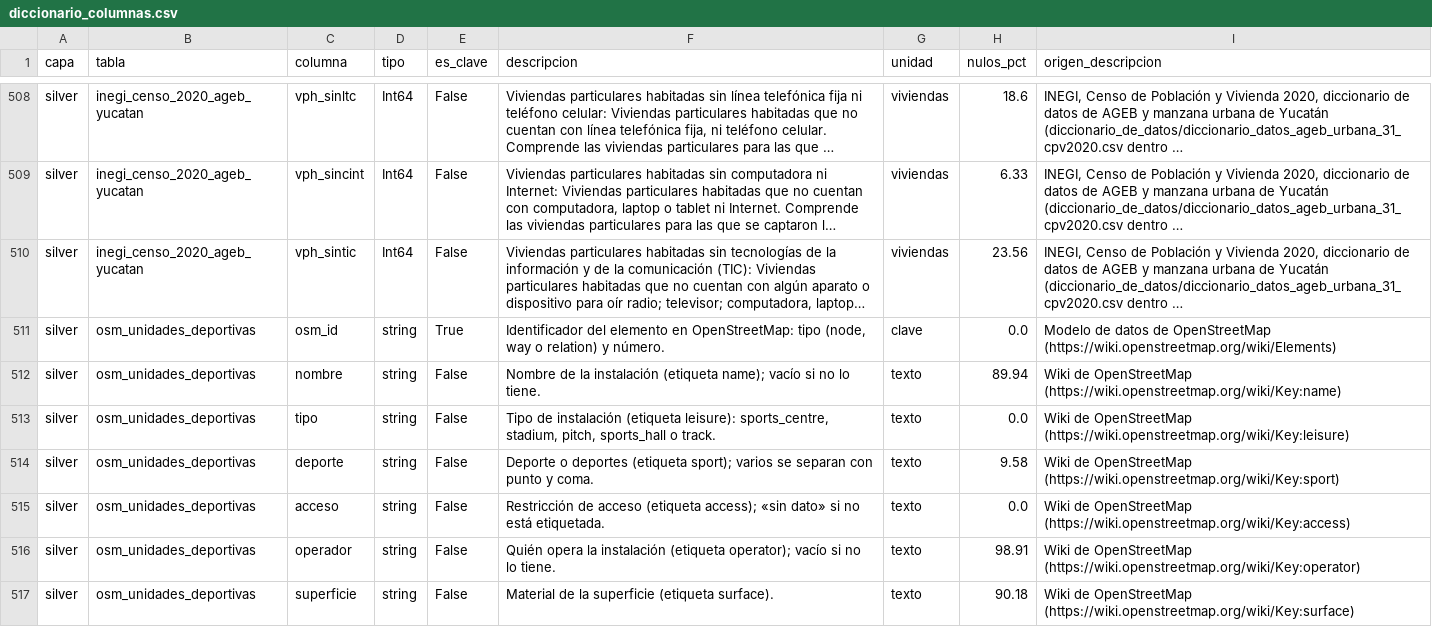
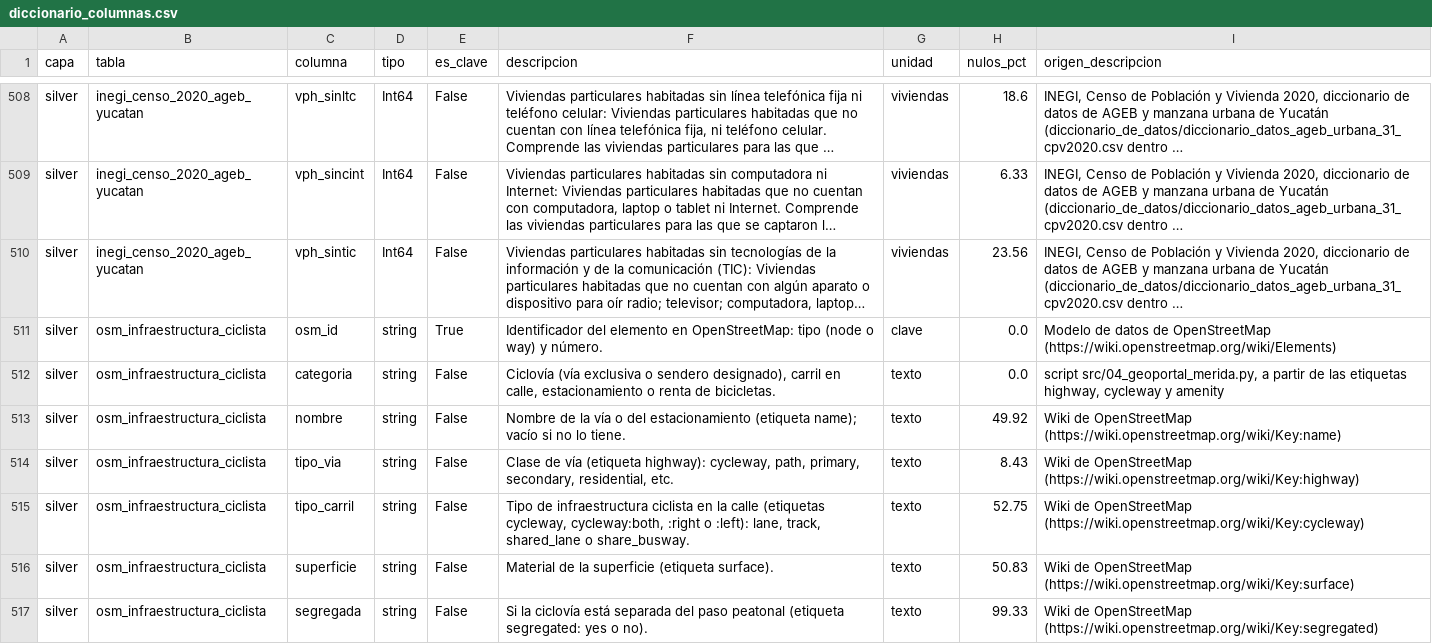
Before and after one commit to ezraidenn/del-tren-a-la-calle, a CSV file: diccionario_columnas.csv, drawn as a sheet; only a part is shown, gaps mark what is left out; the shorter side is filled out with more unchanged rows; long unchanged cells end in …; the diff covers the shown part only; the diff names each change by its address in the sheet, - before the commit and + after, or states it on an @@ line.

```diff
--- a/diccionario_columnas.csv
+++ b/diccionario_columnas.csv
+row 511: silver | osm_infraestructura_ciclista | osm_id | string | True | Identificador del elemento en OpenStreetMap: tipo (node o way) y número. | clave | 0.0 | Modelo de datos de OpenStreetMap (https://wiki.openstreetmap.org/wiki/Elements)
+row 512: silver | osm_infraestructura_ciclista | categoria | string | False | Ciclovía (vía exclusiva o sendero designado), carril en calle, estacionamiento o renta de bicicletas. | texto | 0.0 | script src/04_geoportal_merida.py, a partir de las etiquetas highway, cycleway y amenity
+row 513: silver | osm_infraestructura_ciclista | nombre | string | False | Nombre de la vía o del estacionamiento (etiqueta name); vacío si no lo tiene. | texto | 49.92 | Wiki de OpenStreetMap (https://wiki.openstreetmap.org/wiki/Key:name)
+row 514: silver | osm_infraestructura_ciclista | tipo_via | string | False | Clase de vía (etiqueta highway): cycleway, path, primary, secondary, residential, etc. | texto | 8.43 | Wiki de OpenStreetMap (https://wiki.openstreetmap.org/wiki/Key:highway)
+row 515: silver | osm_infraestructura_ciclista | tipo_carril | string | False | Tipo de infraestructura ciclista en la calle (etiquetas cycleway, cycleway:both, :right o :left): lane, track, shared_lane o share_busway. | texto | 52.75 | Wiki de OpenStreetMap (https://wiki.openstreetmap.org/wiki/Key:cycleway)
+row 516: silver | osm_infraestructura_ciclista | superficie | string | False | Material de la superficie (etiqueta surface). | texto | 50.83 | Wiki de OpenStreetMap (https://wiki.openstreetmap.org/wiki/Key:surface)
+row 517: silver | osm_infraestructura_ciclista | segregada | string | False | Si la ciclovía está separada del paso peatonal (etiqueta segregated: yes o no). | texto | 99.33 | Wiki de OpenStreetMap (https://wiki.openstreetmap.org/wiki/Key:segregated)
```
Also changed, not shown: 7 added rows elsewhere in this file, catalogo_tablas.csv, manifest.csv, 36 other files.
